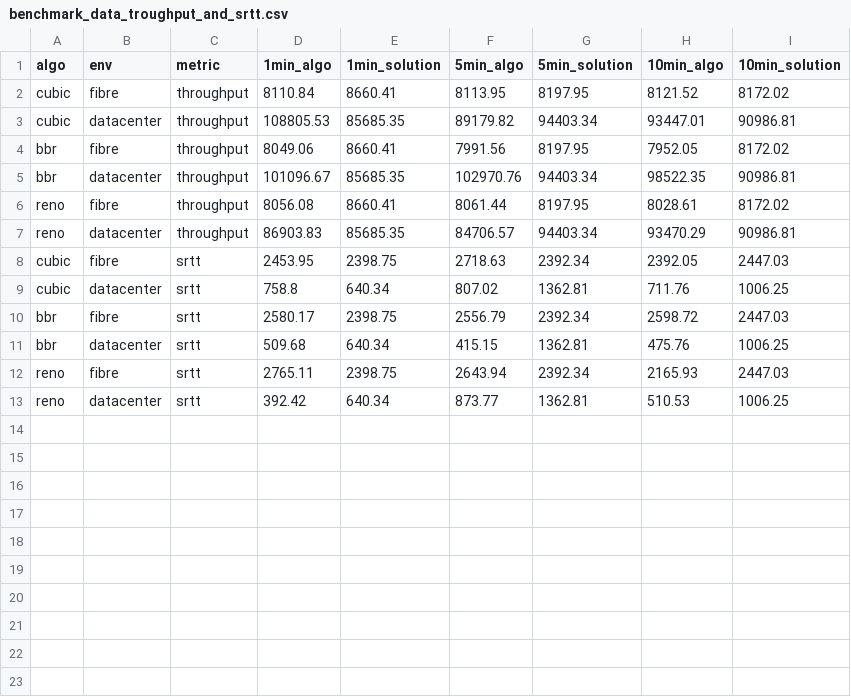
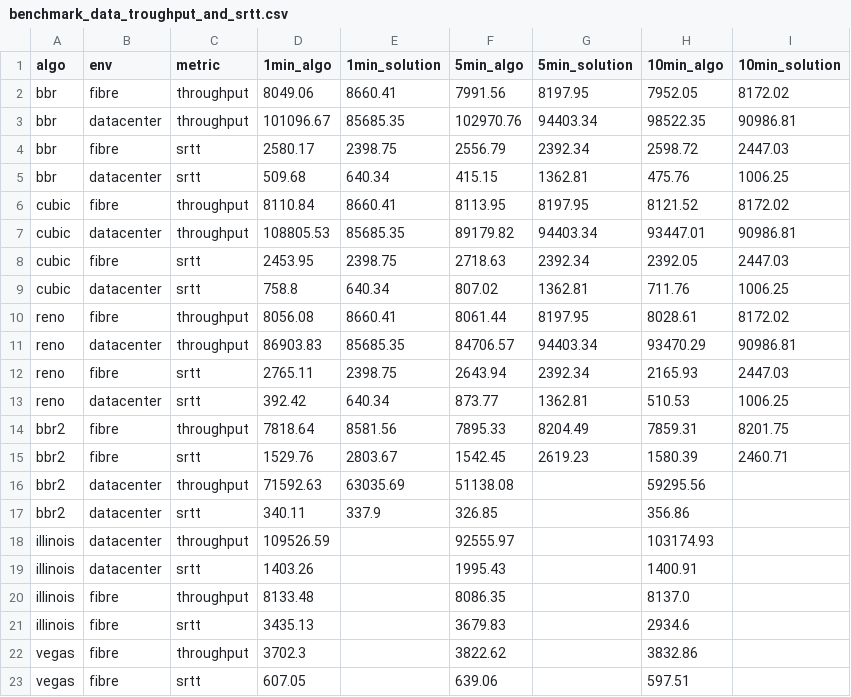
Before and after one commit to sofianealhoz/Dynamic_CCA_Selection, a CSV file: benchmark_data_troughput_and_srtt.csv, drawn as a sheet.

Commit message:
dynamic cca selection error fixed, updates to benchmark automation

```diff
--- a/benchmark_data_troughput_and_srtt.csv
+++ b/benchmark_data_troughput_and_srtt.csv
@@ -1,13 +1,23 @@
 algo,env,metric,1min_algo,1min_solution,5min_algo,5min_solution,10min_algo,10min_solution
+bbr,fibre,throughput,8049.06,8660.41,7991.56,8197.95,7952.05,8172.02
+bbr,datacenter,throughput,101096.67,85685.35,102970.76,94403.34,98522.35,90986.81
+bbr,fibre,srtt,2580.17,2398.75,2556.79,2392.34,2598.72,2447.03
+bbr,datacenter,srtt,509.68,640.34,415.15,1362.81,475.76,1006.25
 cubic,fibre,throughput,8110.84,8660.41,8113.95,8197.95,8121.52,8172.02
 cubic,datacenter,throughput,108805.53,85685.35,89179.82,94403.34,93447.01,90986.81
-bbr,fibre,throughput,8049.06,8660.41,7991.56,8197.95,7952.05,8172.02
-bbr,datacenter,throughput,101096.67,85685.35,102970.76,94403.34,98522.35,90986.81
+cubic,fibre,srtt,2453.95,2398.75,2718.63,2392.34,2392.05,2447.03
+cubic,datacenter,srtt,758.8,640.34,807.02,1362.81,711.76,1006.25
 reno,fibre,throughput,8056.08,8660.41,8061.44,8197.95,8028.61,8172.02
 reno,datacenter,throughput,86903.83,85685.35,84706.57,94403.34,93470.29,90986.81
-cubic,fibre,srtt,2453.95,2398.75,2718.63,2392.34,2392.05,2447.03
-cubic,datacenter,srtt,758.8,640.34,807.02,1362.81,711.76,1006.25
-bbr,fibre,srtt,2580.17,2398.75,2556.79,2392.34,2598.72,2447.03
-bbr,datacenter,srtt,509.68,640.34,415.15,1362.81,475.76,1006.25
 reno,fibre,srtt,2765.11,2398.75,2643.94,2392.34,2165.93,2447.03
 reno,datacenter,srtt,392.42,640.34,873.77,1362.81,510.53,1006.25
+bbr2,fibre,throughput,7818.64,8581.56,7895.33,8204.49,7859.31,8201.75
+bbr2,fibre,srtt,1529.76,2803.67,1542.45,2619.23,1580.39,2460.71
+bbr2,datacenter,throughput,71592.63,63035.69,51138.08,,59295.56,
+bbr2,datacenter,srtt,340.11,337.9,326.85,,356.86,
+illinois,datacenter,throughput,109526.59,,92555.97,,103174.93,
+illinois,datacenter,srtt,1403.26,,1995.43,,1400.91,
+illinois,fibre,throughput,8133.48,,8086.35,,8137.0,
+illinois,fibre,srtt,3435.13,,3679.83,,2934.6,
+vegas,fibre,throughput,3702.3,,3822.62,,3832.86,
+vegas,fibre,srtt,607.05,,639.06,,597.51,
```
Also changed, not shown: 5 other files.
